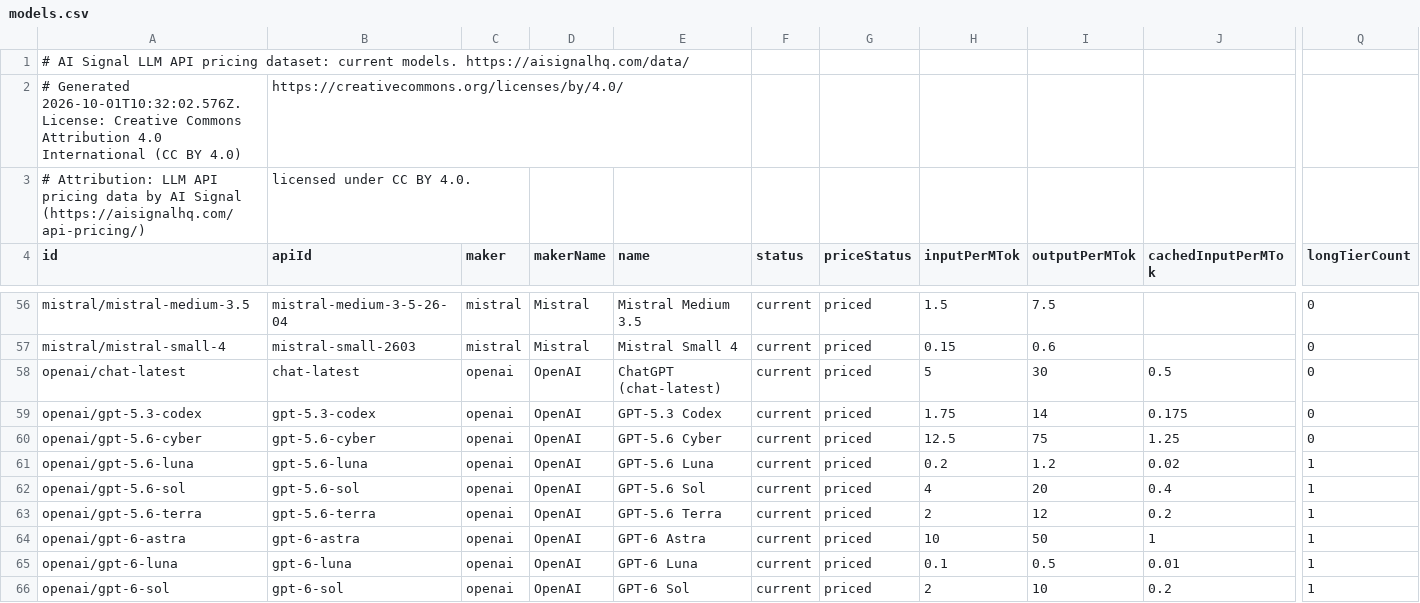
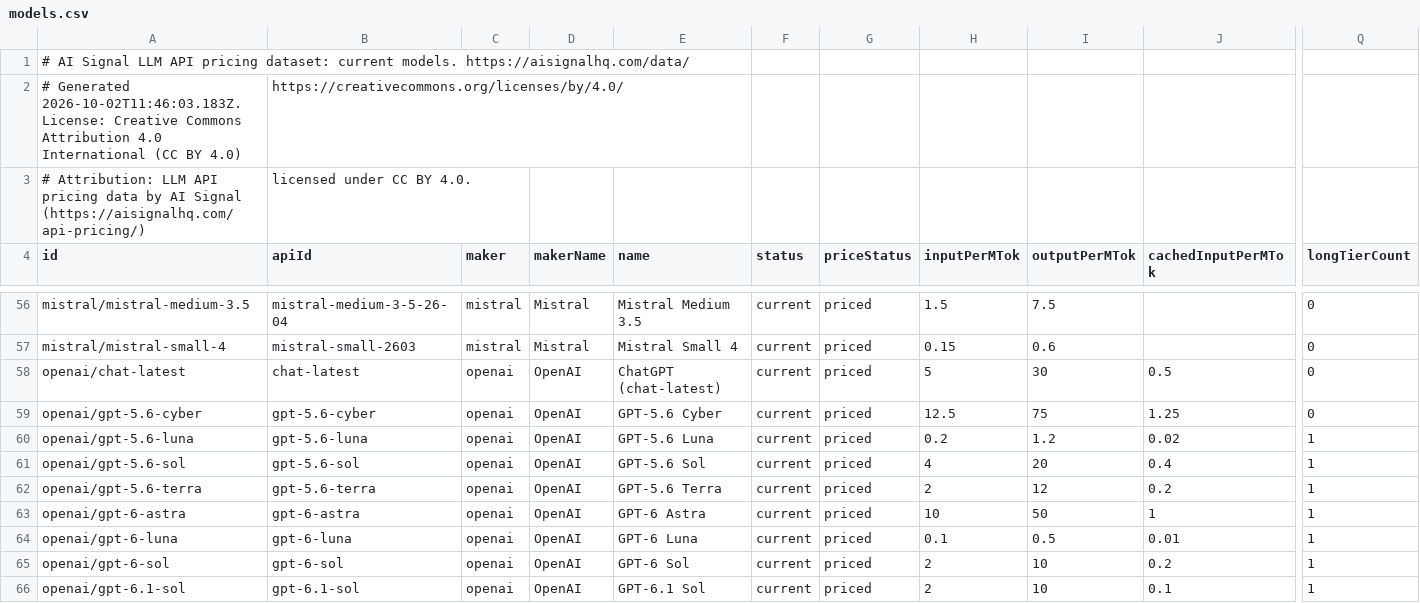
Before and after one commit to alvaroluceroo/llm-api-pricing-dataset, a CSV file: models.csv, drawn as a sheet; only a part is shown, gaps mark what is left out; the shorter side is filled out with more unchanged rows; rows hold the shown columns only; the diff names each change by its address in the sheet, - before the commit and + after, or states it on an @@ line.

Commit message:
Dataset update 2026-10-02

```diff
--- a/models.csv
+++ b/models.csv
-A2 (id): # Generated 2026-10-01T10:32:02.576Z. License: Creative…
+A2 (id): # Generated 2026-10-02T11:46:03.183Z. License: Creative…
-row 59: openai/gpt-5.3-codex | gpt-5.3-codex | openai | OpenAI | GPT-5.3 Codex | current | priced | 1.75 | 14 | 0.175 | 0
```
Also changed, not shown: 2 other files.
